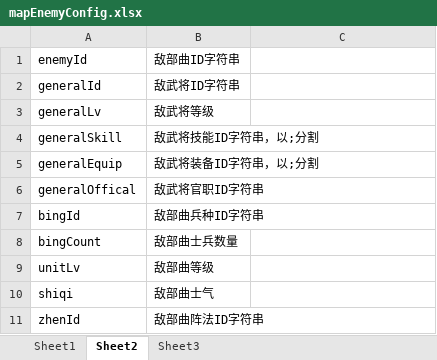
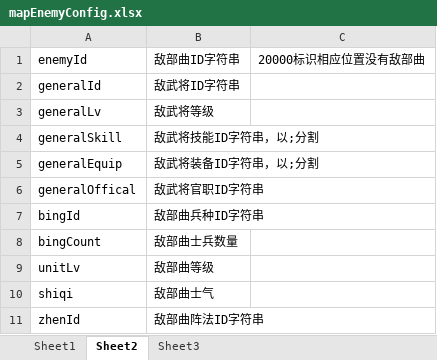
Before and after one commit to shilong1028/shilong1028.sanguo.io, an Excel workbook: tbl打包工具/excel/mapEnemyConfig.xlsx, sheet Sheet2, drawn as a sheet; values as stored, in another font and other column widths than the file's, no borders; the diff names each change by its address in the sheet, - before the commit and + after, or states it on an @@ line.

```diff
--- a/tbl打包工具/excel/mapEnemyConfig.xlsx (sheet Sheet2)
+++ b/tbl打包工具/excel/mapEnemyConfig.xlsx (sheet Sheet2)
-C1: (empty)
+C1: 20000标识相应位置没有敌部曲
```
Also changed, not shown: sheet Sheet1, 2 other files.
